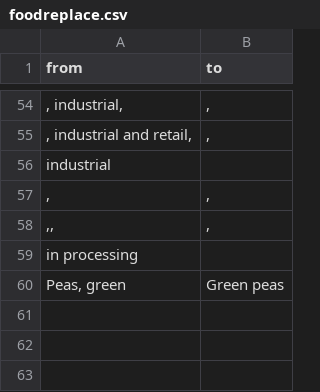
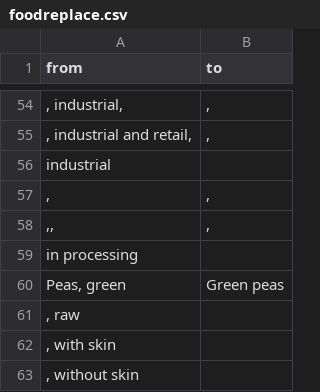
Before and after one commit to matiasmorant/nutrition, a CSV file: foodreplace.csv, drawn as a sheet; only a part is shown, gaps mark what is left out; the diff names each change by its address in the sheet, - before the commit and + after, or states it on an @@ line.

Commit message:
update data

```diff
--- a/foodreplace.csv
+++ b/foodreplace.csv
+row 61: , raw
+row 62: , with skin
+row 63: , without skin
```
Also changed, not shown: 3 other files.
